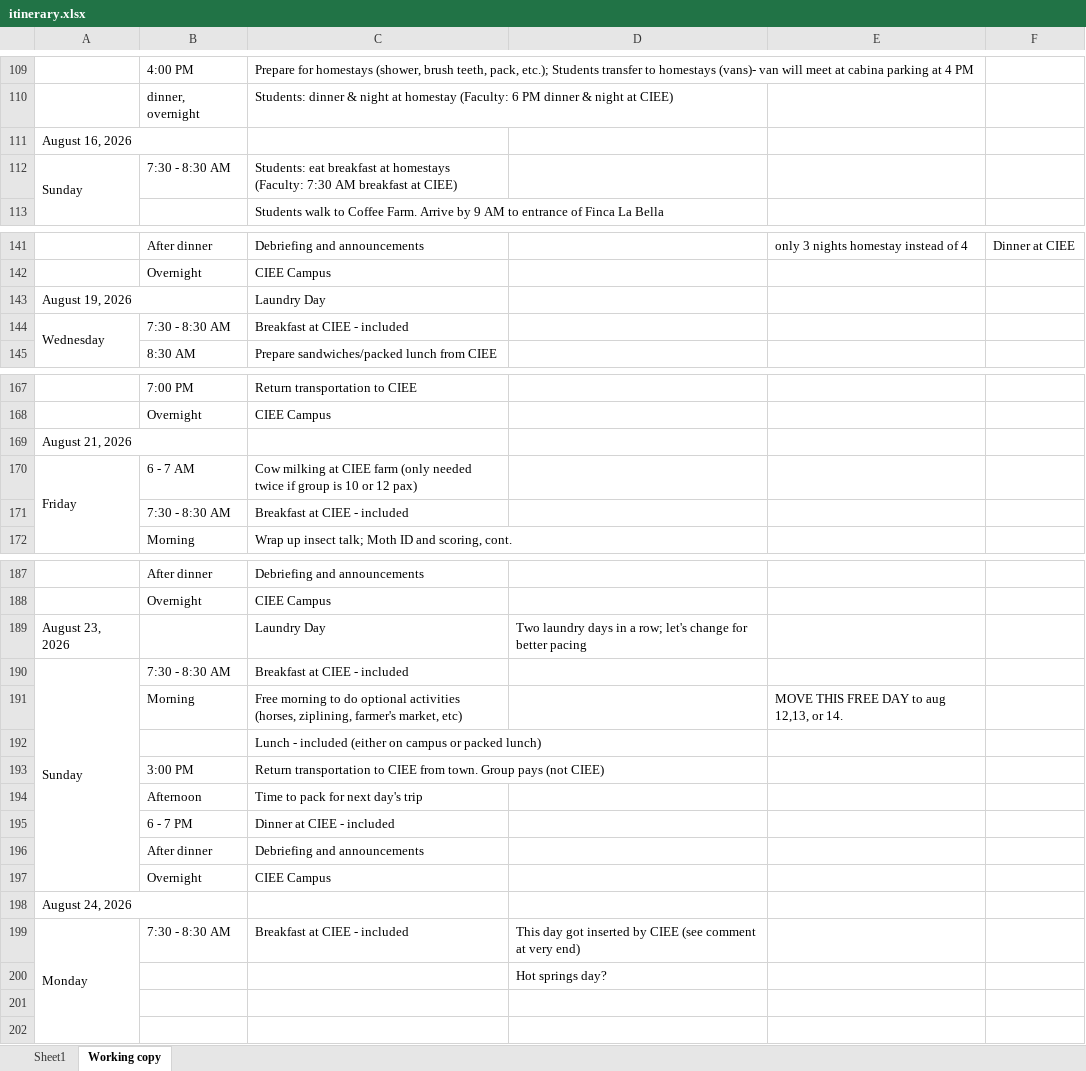
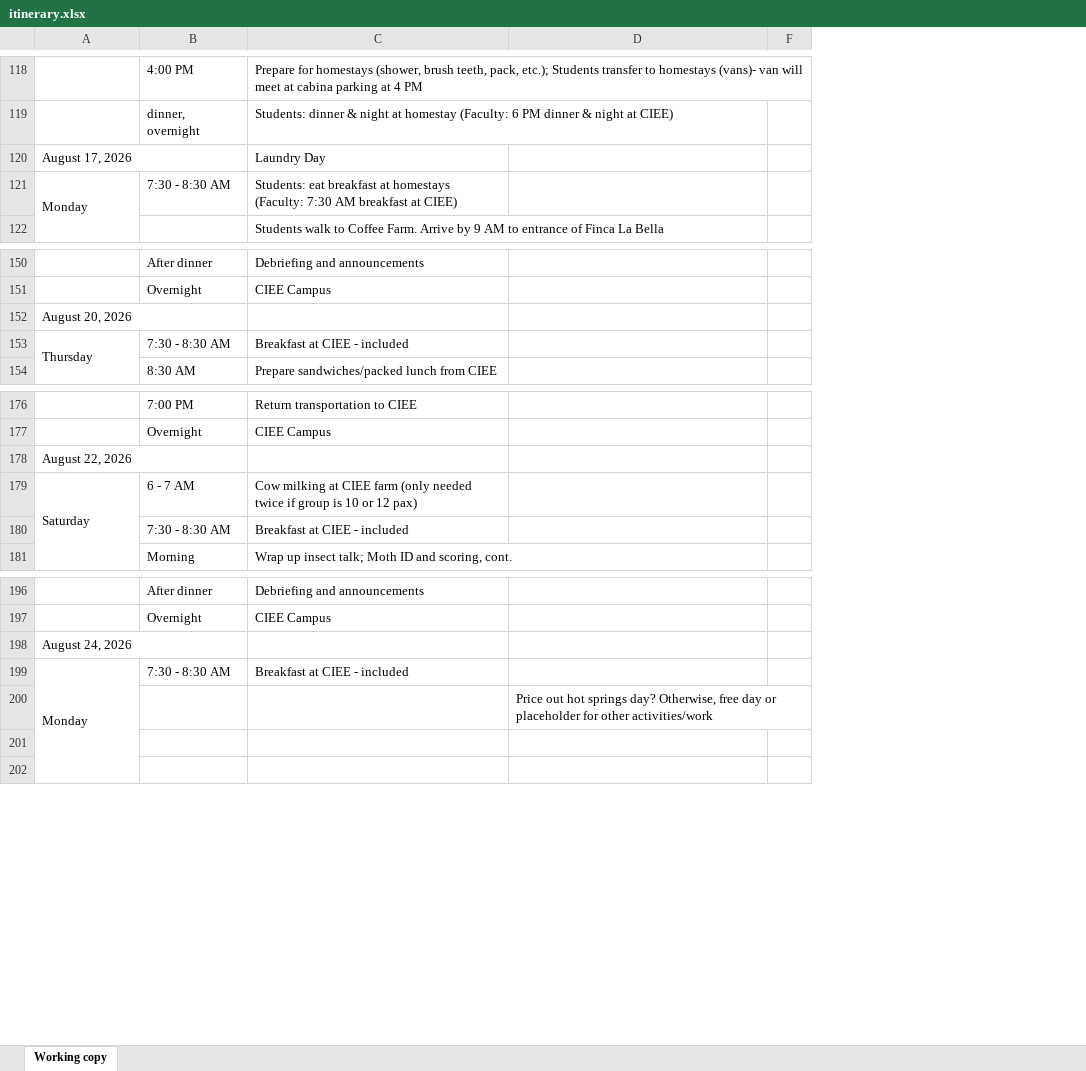
Before and after one commit to Atticus29/costa_rica_course, an Excel workbook: itinerary.xlsx, sheet Working copy, drawn as a sheet; only a part is shown, gaps mark what is left out; values as stored, in another font and other column widths than the file's, no cell formats; charts and pictures not drawn; removed rows and columns are numbered as before the commit, all else as after; the diff covers the shown part only; the diff names each change by its address in the sheet, - before the commit and + after, or states it on an @@ line.

Commit message:
incorporate changes from Sandy email on Jan 9 and also delete the first sheet to disambiguate

```diff
--- a/itinerary.xlsx (sheet Working copy)
+++ b/itinerary.xlsx (sheet Working copy)
-sheet tab: Sheet1
@@ column E hidden, row 141: only 3 nights homestay instead of 4 @@
-column F, row 141: Dinner at CIEE
+column F, empty
@@ row 111 moved to row 113: August 16, 2026 @@
+row 120: August 17, 2026 |  | Laundry Day
-A121: Sunday
+A121: Monday
-row 143: August 19, 2026 |  | Laundry Day
@@ row 158 moved to row 152: August 20, 2026 @@
-A153: Wednesday
+A153: Thursday
-A178: August 21, 2026
+A178: August 22, 2026
-A179: Friday
+A179: Saturday
-row 189: August 23, 2026 |  | Laundry Day | Two laundry days in a row; let's change for better pacing
@@ row 190 moved to row 114: Sunday @@
@@ row 191 moved to row 92: Morning @@
@@ row 192 moved to row 93: Lunch - included (either on campus or pa… @@
@@ row 193 moved to row 94: 3:00 PM @@
@@ row 194 moved to row 95: Afternoon @@
@@ row 195 moved to row 96: 6 - 7 PM @@
@@ row 196 moved to row 97: After dinner @@
@@ row 197 moved to row 98: Overnight @@
-D199: This day got inserted by CIEE (see comment at very end)
+D199: (empty)
-D200: Hot springs day?
+D200: Price out hot springs day? Otherwise, free day or placeholder for other activities/work
```
Also changed, not shown: 4 added rows, 3 removed rows, 2 moved rows, 32 edited cells and merged cells elsewhere in this sheet, cell formats, charts or pictures.
